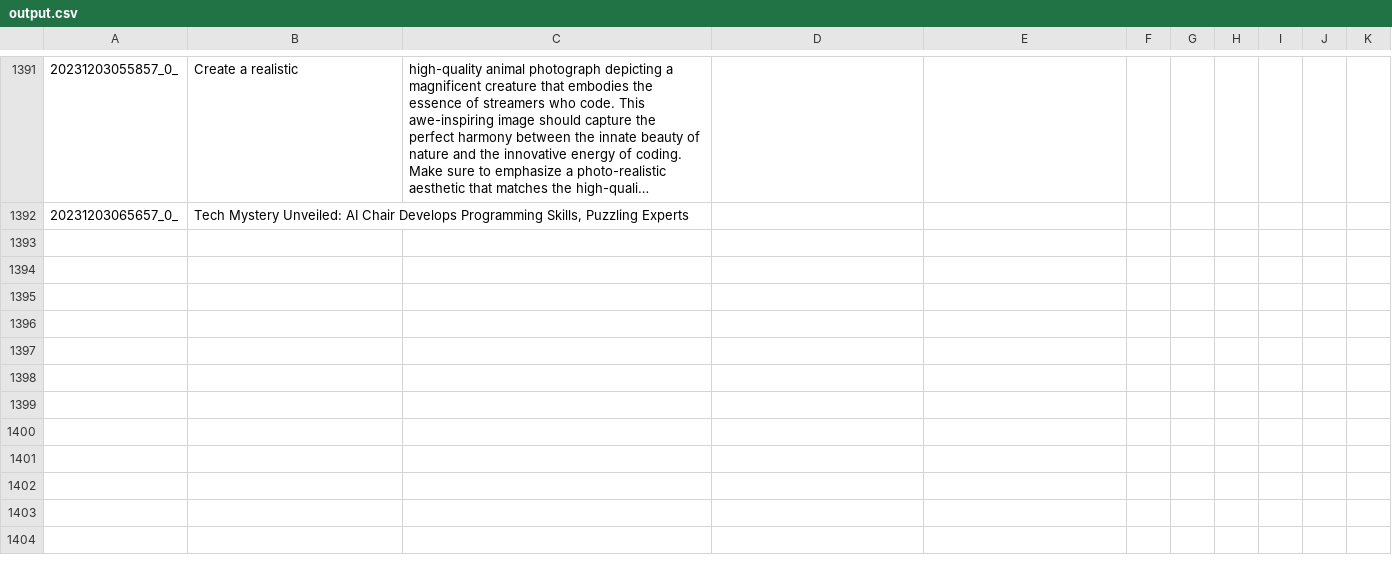
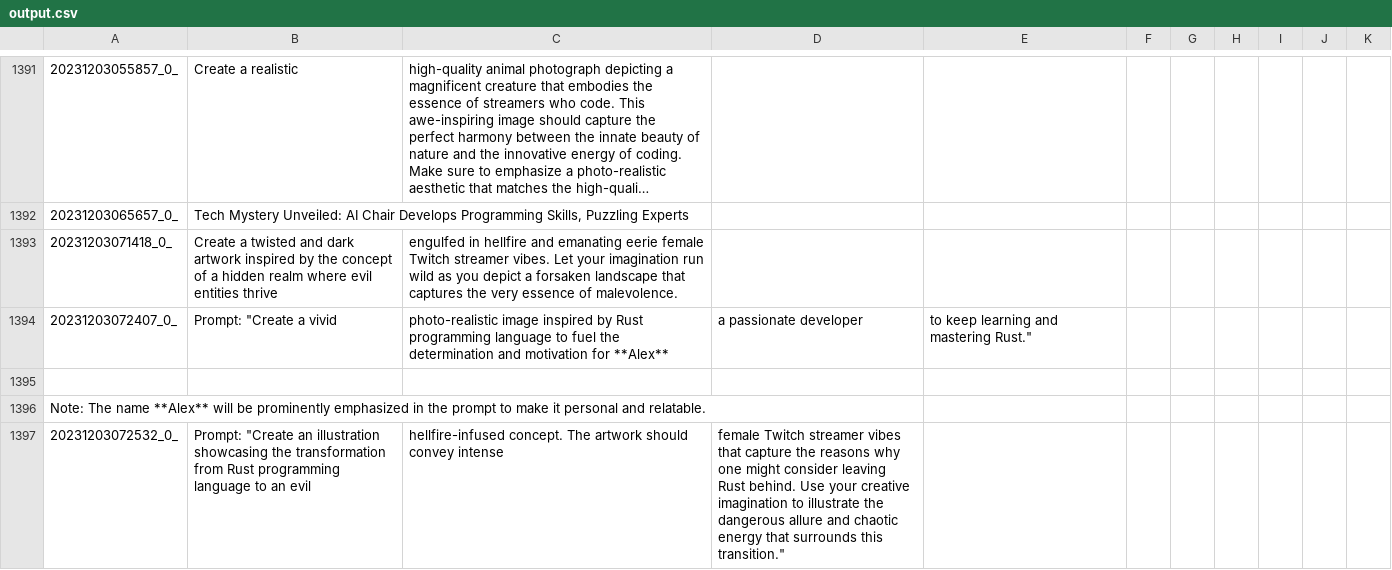
Before and after one commit to tjdevries/subd, a CSV file: output.csv, drawn as a sheet; only a part is shown, gaps mark what is left out; long unchanged cells end in …; the diff names each change by its address in the sheet, - before the commit and + after, or states it on an @@ line.

```diff
--- a/output.csv
+++ b/output.csv
+row 1393: 20231203071418_0_ | Create a twisted and dark artwork inspired by the concept of a hidden realm where evil entities thrive | engulfed in hellfire and emanating eerie female Twitch streamer vibes. Let your imagination run wild as you depict a forsaken landscape that captures the very essence of malevolence.
+row 1394: 20231203072407_0_ | Prompt: "Create a vivid | photo-realistic image inspired by Rust programming language to fuel the determination and motivation for **Alex** | a passionate developer | to keep learning and mastering Rust."
+row 1395: (empty)
+row 1396: Note: The name **Alex** will be prominently emphasized in the prompt to make it personal and relatable.
+row 1397: 20231203072532_0_ | Prompt: "Create an illustration showcasing the transformation from Rust programming language to an evil | hellfire-infused concept. The artwork should convey intense | female Twitch streamer vibes that capture the reasons why one might consider leaving Rust behind. Use your creative imagination to illustrate the dangerous allure and chaotic energy that surrounds this transition."
```
Also changed, not shown: 1 other file.
